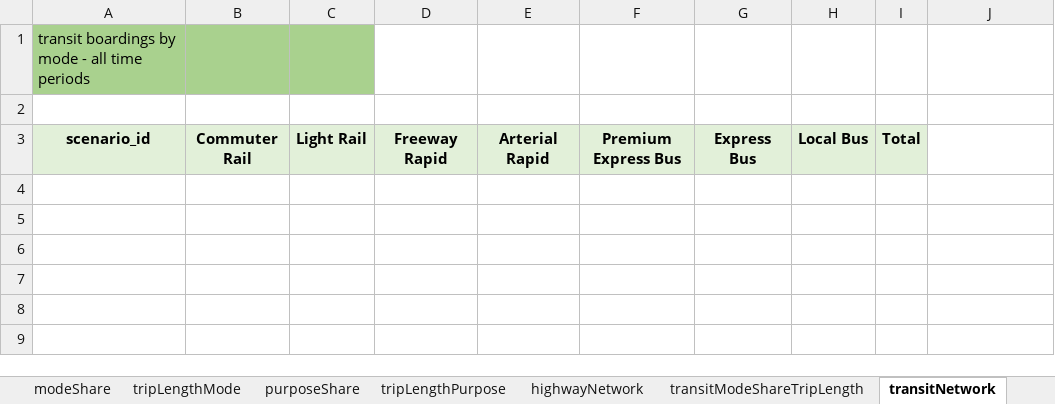
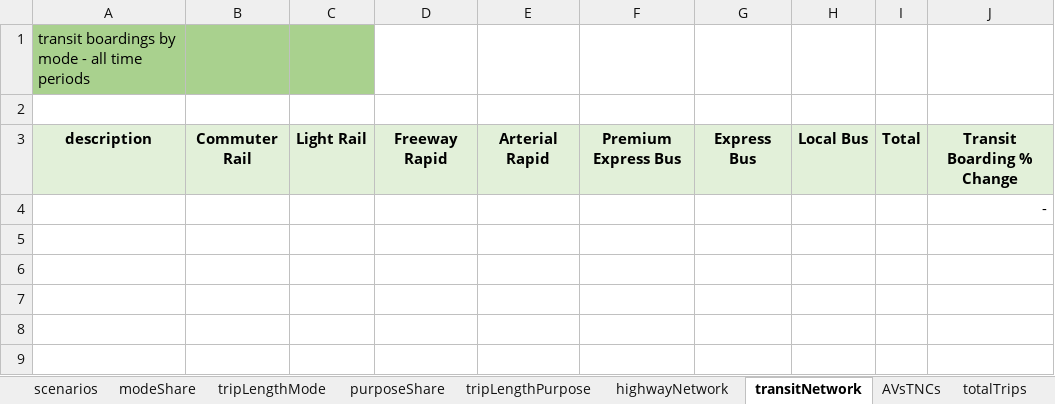
Before and after one commit to SANDAG/ABM-Reporting, an Excel workbook: resources/sensitivity/templates/Multiple Scenarios Sensitivity_template.xlsx, sheet transitNetwork, drawn as a sheet; only a part is shown; values as stored, in another font and other column widths than the file's, no borders; charts and pictures not drawn; the diff covers the shown part only; the diff names each change by its address in the sheet, - before the commit and + after, or states it on an @@ line.

```diff
--- a/resources/sensitivity/templates/Multiple Scenarios Sensitivity_template.xlsx (sheet transitNetwork)
+++ b/resources/sensitivity/templates/Multiple Scenarios Sensitivity_template.xlsx (sheet transitNetwork)
-sheet tab: transitModeShareTripLength
+sheet tab: AVsTNCs
+sheet tab: totalTrips
-A3: scenario_id
+A3: description
-J3: (empty)
+J3: Transit Boarding % Change
-J3 fill: none
+J3 fill: #E2F0D9
-J4: (empty)
+J4: -
```
Also changed, not shown: 41 removed rows and 1 edited cell elsewhere in this sheet, sheet tripLengthPurpose, sheet modeShare, sheet purposeShare, sheet tripLengthMode, sheet highwayNetwork, sheet scenarios, other sheet tabs, formulas that keep their value, charts or pictures, resources/sensitivity/templates/Scenario Sensitivity_template.xlsx, 6 other files.
